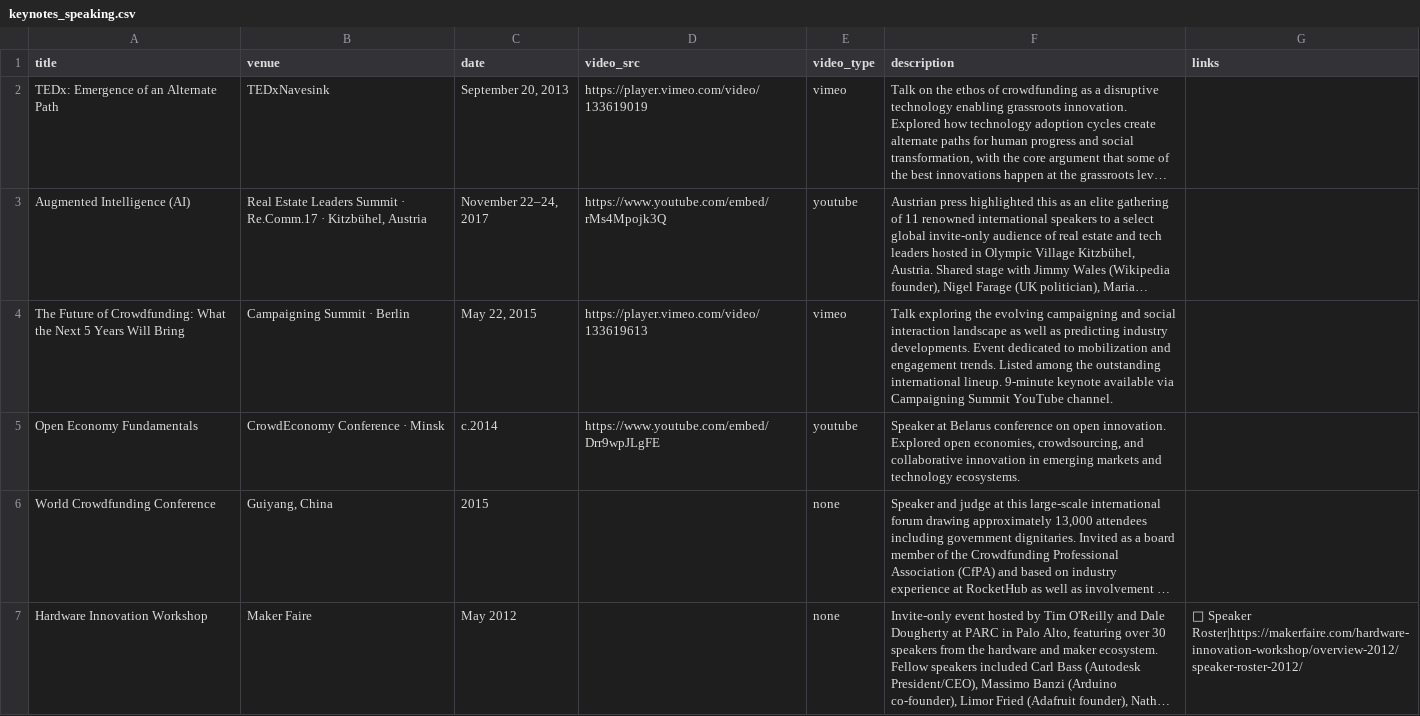
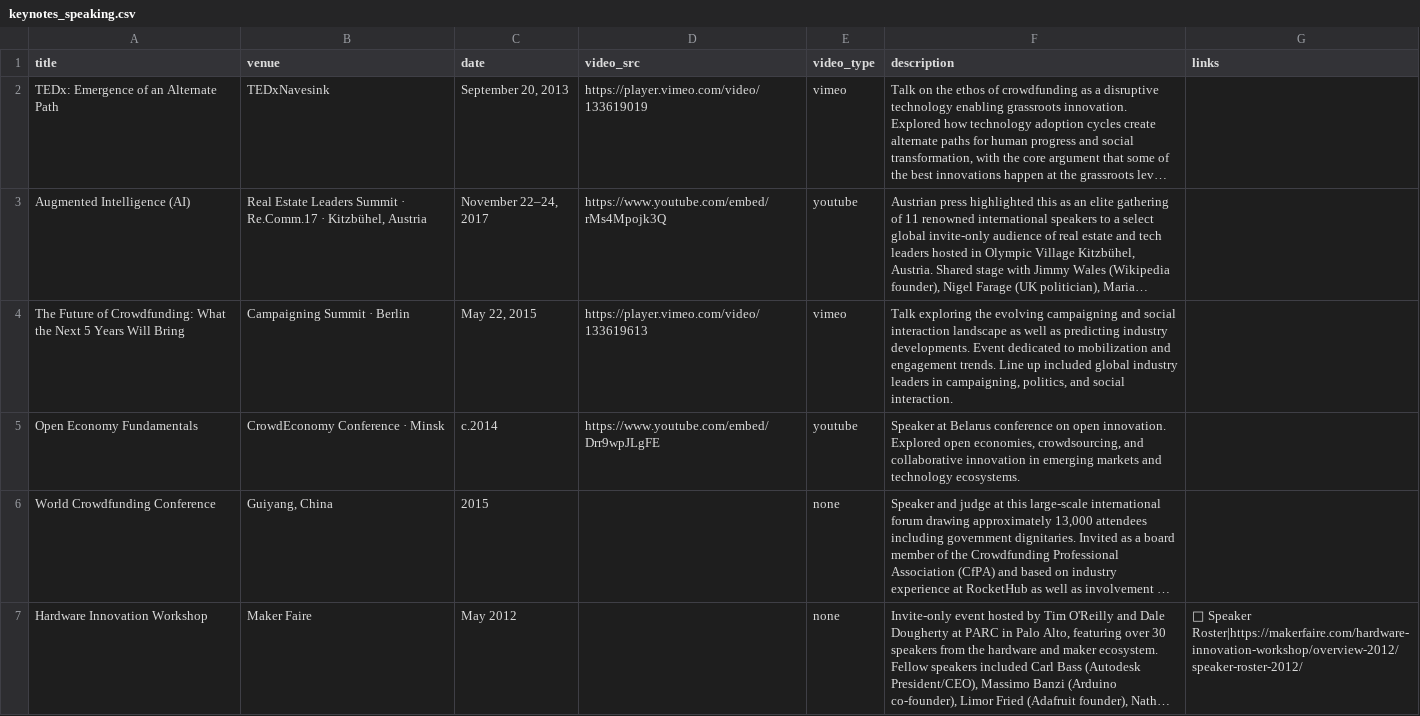
Before and after one commit to ahillelt/ahillelt.github.io, a CSV file: keynotes_speaking.csv, drawn as a sheet; long unchanged cells end in …; the diff names each change by its address in the sheet, - before the commit and + after, or states it on an @@ line.

Commit message:
Update keynotes_speaking.csv

```diff
--- a/keynotes_speaking.csv
+++ b/keynotes_speaking.csv
-F4 (description): …engagement trends. Listed among the outstanding international lineup. 9-minute keynote available via Campaigning Summit YouTube channel.
+F4 (description): …engagement trends. Line up included global industry leaders in campaigning, politics, and social interaction.
```
